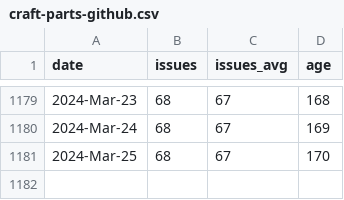
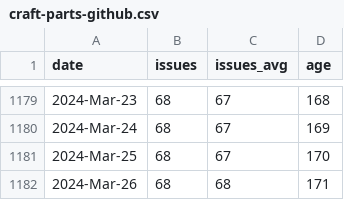
Before and after one commit to mr-cal/starcraft-stats, a CSV file: html/data/craft-parts-github.csv, drawn as a sheet; only a part is shown, gaps mark what is left out.

```diff
--- a/html/data/craft-parts-github.csv
+++ b/html/data/craft-parts-github.csv
@@ -1181 +1181,2 @@ date,issues,issues_avg,age
 2024-Mar-25,68,67,170
+2024-Mar-26,68,68,171
```
Also changed, not shown: html/data/all-projects-github.csv, html/data/charmcraft-github.csv, 10 other files.
